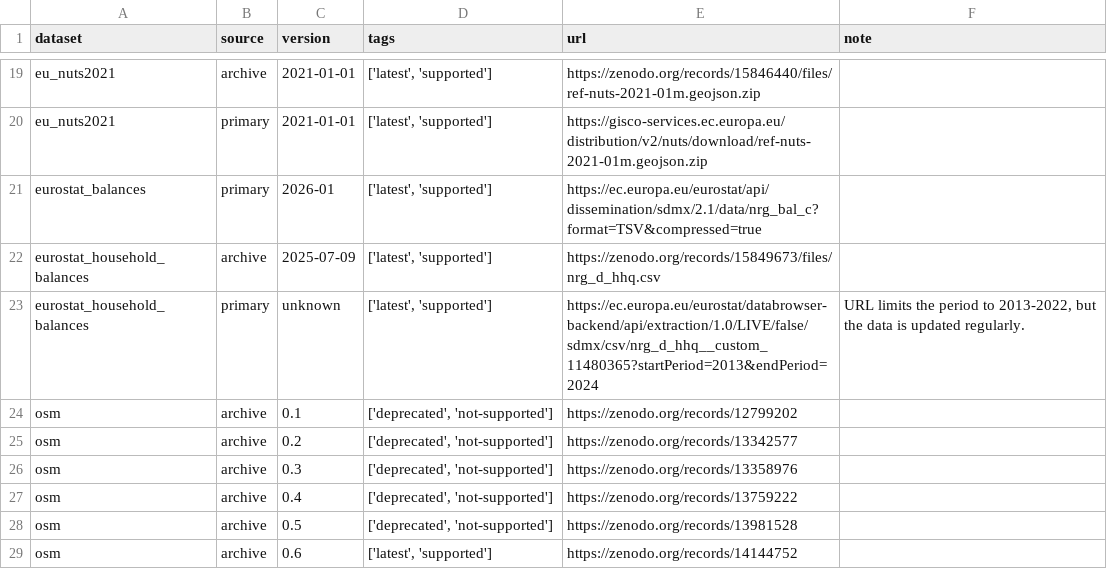
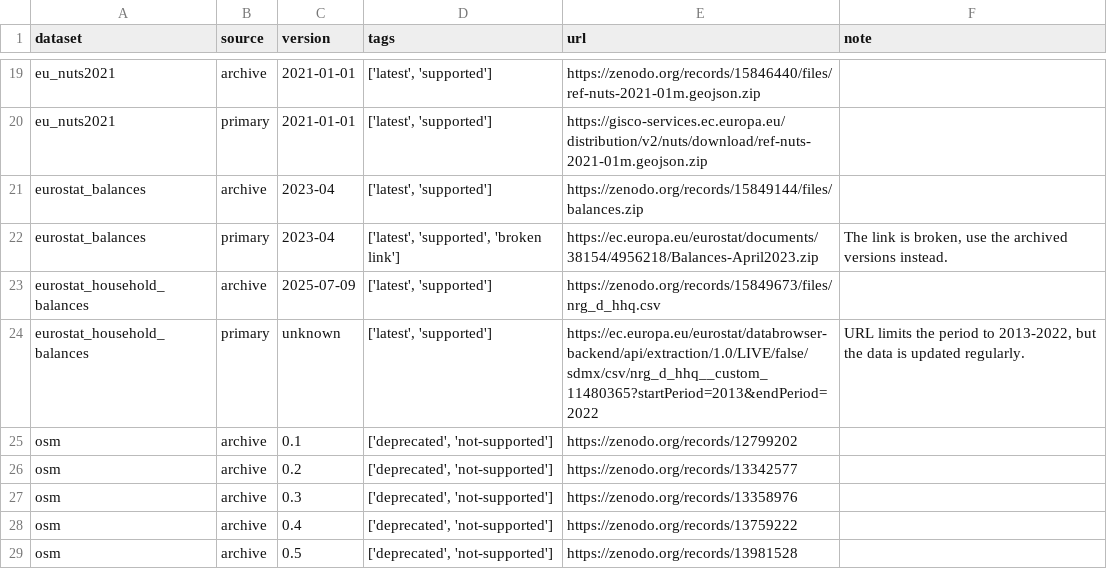
Before and after one commit to open-energy-transition/clean-firm-techs-eu, a CSV file: data/versions.csv, drawn as a sheet; only a part is shown, gaps mark what is left out; the shorter side is filled out with more unchanged rows.

Commit message:
Revert "process eurostat energy balances via API"
This reverts commit a81e1002e5edda57d65be57a109f08b8bcbb55d9.

```diff
--- a/data/versions.csv
+++ b/data/versions.csv
@@ -20,5 +20,6 @@
 "eu_nuts2021","primary","2021-01-01","['latest', 'supported']","https://gisco-services.ec.europa.eu/distribution/v2/nuts/download/ref-nuts-2021-01m.geojson.zip",""
-"eurostat_balances","primary","2026-01","['latest', 'supported']","https://ec.europa.eu/eurostat/api/dissemination/sdmx/2.1/data/nrg_bal_c?format=TSV&compressed=true",""
+"eurostat_balances","archive","2023-04","['latest', 'supported']","https://zenodo.org/records/15849144/files/balances.zip",""
+"eurostat_balances","primary","2023-04","['latest', 'supported', 'broken link']","https://ec.europa.eu/eurostat/documents/38154/4956218/Balances-April2023.zip","The link is broken, use the archived versions instead."
 "eurostat_household_balances","archive","2025-07-09","['latest', 'supported']","https://zenodo.org/records/15849673/files/nrg_d_hhq.csv",""
-"eurostat_household_balances","primary","unknown","['latest', 'supported']","https://ec.europa.eu/eurostat/databrowser-backend/api/extraction/1.0/LIVE/false/sdmx/csv/nrg_d_hhq__custom_11480365?startPeriod=2013&endPeriod=2024","URL limits the period to 2013-2022, but the data is updated regularly."
+"eurostat_household_balances","primary","unknown","['latest', 'supported']","https://ec.europa.eu/eurostat/databrowser-backend/api/extraction/1.0/LIVE/false/sdmx/csv/nrg_d_hhq__custom_11480365?startPeriod=2013&endPeriod=2022","URL limits the period to 2013-2022, but the data is updated regularly."
 "osm","archive","0.1","['deprecated', 'not-supported']","https://zenodo.org/records/12799202",""
```
Also changed, not shown: doc/data_inventory.csv, 9 other files.
